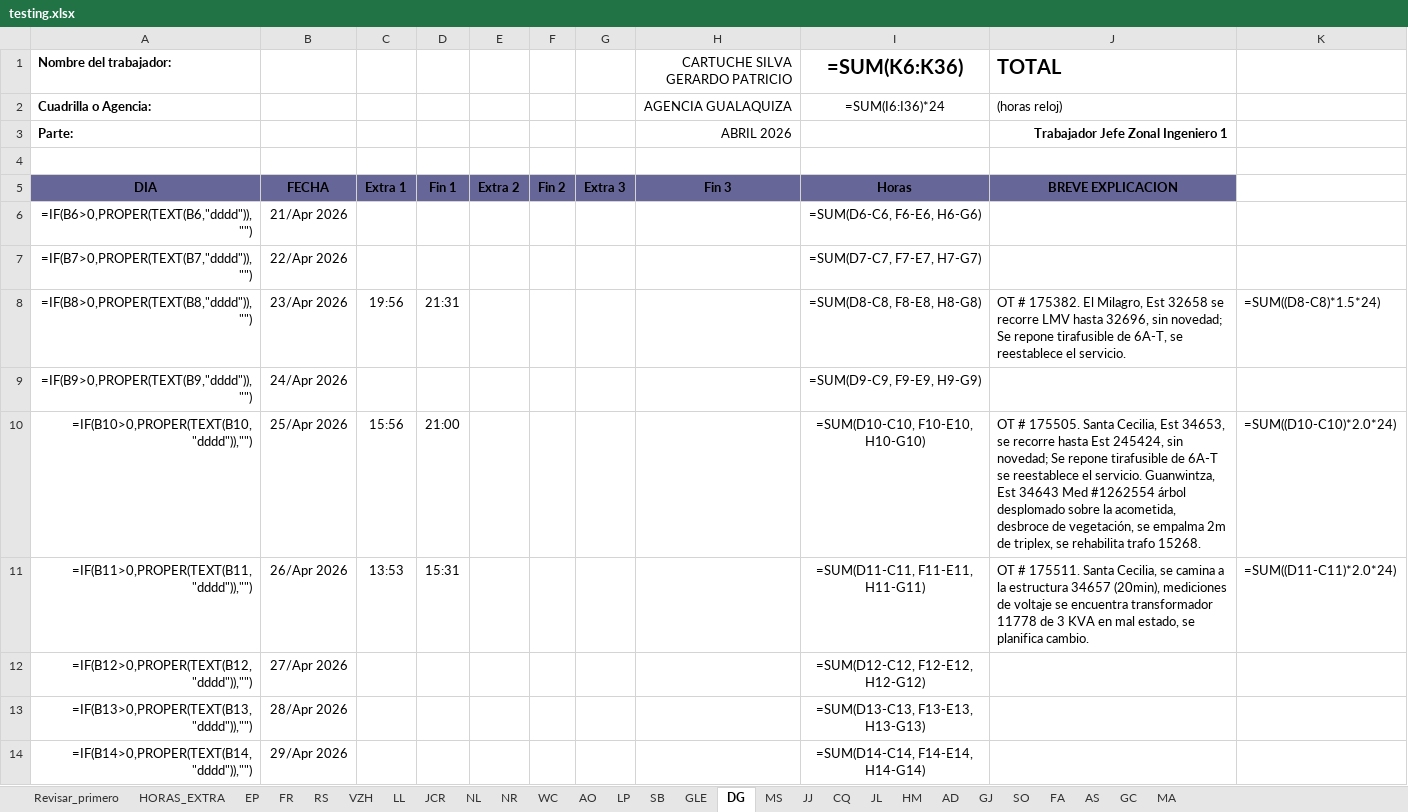
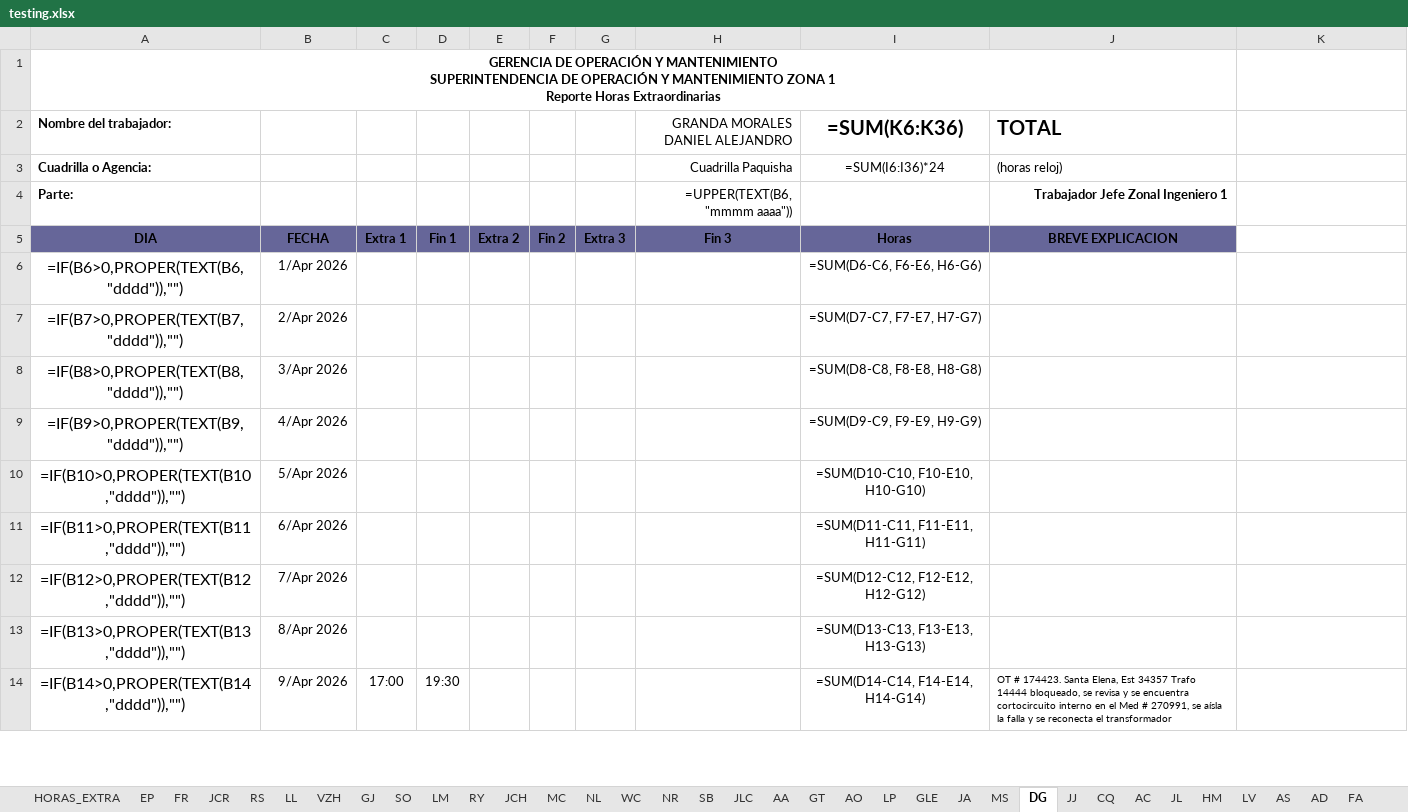
Before and after one commit to ernestopalacios/ordenes_de_trabajo, an Excel workbook: reporte/testing.xlsx, sheet DG, drawn as a sheet; only a part is shown; values as stored, in another font and other column widths than the file's, no borders; formulas without a stored value are shown as written; conditional formats not drawn; removed rows and columns are numbered as before the commit, all else as after; ↵ is a line break in a cell; the diff covers the shown part only; the diff names each change by its address in the sheet, - before the commit and + after, or states it on an @@ line.

Commit message:
Checkpoint - 27 abril - falta marca de agua en PDF y reogranizar la Generacion de Horas Extra

```diff
--- a/reporte/testing.xlsx (sheet DG)
+++ b/reporte/testing.xlsx (sheet DG)
-sheet tab: Revisar_primero
+sheet tab: LM
+sheet tab: RY
+sheet tab: JCH
+sheet tab: MC
+sheet tab: JLC
+sheet tab: AA
+sheet tab: GT
+sheet tab: JA
+sheet tab: AC
+sheet tab: LV
@@ sheet tab order changed: HORAS_EXTRA | EP | FR | JCR | RS | LL | VZH | GJ | SO | LM | RY | JCH | MC | NL | WC | NR | SB | JLC | AA | GT | AO | LP | GLE | JA | MS | DG | JJ | CQ | AC | JL | HM | LV | AS | AD | FA @@
+row 1: GERENCIA DE OPERACIÓN Y MANTENIMIENTO ↵ SUPERINTENDENCIA DE OPERACIÓN Y MANTENIMIENTO ZONA 1 ↵ Reporte Horas Extraordinarias
-H2: CARTUCHE SILVA GERARDO PATRICIO
+H2: GRANDA MORALES DANIEL ALEJANDRO
-H3 (GRANDA MORALES DANIEL ALEJANDRO): AGENCIA GUALAQUIZA
+H3 (GRANDA MORALES DANIEL ALEJANDRO): Cuadrilla Paquisha
-H4 (GRANDA MORALES DANIEL ALEJANDRO): ABRIL 2026
+H4 (GRANDA MORALES DANIEL ALEJANDRO): =UPPER(TEXT(B6, "mmmm aaaa"))
-row 4: (empty)
@@ A6:A14 text size: larger, alignment: right → center @@
-B6: 21/Apr 2026
+B6: 1/Apr 2026
-B7: 22/Apr 2026
+B7: 2/Apr 2026
-B8: 23/Apr 2026
+B8: 3/Apr 2026
-C8: 19:56
+C8: (empty)
-D8: 21:31
+D8: (empty)
-J8 (TOTAL): OT # 175382. El Milagro, Est 32658 se recorre LMV hasta 32696, sin novedad; Se repone tirafusible de 6A-T, se reestablece el servicio.
+J8 (TOTAL): (empty)
-K8: =SUM((D8-C8)*1.5*24)
+K8: (empty)
-B9: 24/Apr 2026
+B9: 4/Apr 2026
-B10: 25/Apr 2026
+B10: 5/Apr 2026
-C10: 15:56
+C10: (empty)
-D10: 21:00
+D10: (empty)
-J10 (TOTAL): OT # 175505. Santa Cecilia, Est 34653, se recorre hasta Est 245424, sin novedad; Se repone tirafusible de 6A-T se reestablece el servicio. Guanwintza, Est 34643 Med #1262554 árbol desplomado sobre la acometida, desbroce de vegetación, se empalma 2m de triplex, se rehabilita trafo 15268.
+J10 (TOTAL): (empty)
-K10: =SUM((D10-C10)*2.0*24)
+K10: (empty)
-B11: 26/Apr 2026
+B11: 6/Apr 2026
-C11: 13:53
+C11: (empty)
-D11: 15:31
+D11: (empty)
-J11 (TOTAL): OT # 175511. Santa Cecilia, se camina a la estructura 34657 (20min), mediciones de voltaje se encuentra transformador 11778 de 3 KVA en mal estado, se planifica cambio.
+J11 (TOTAL): (empty)
-K11: =SUM((D11-C11)*2.0*24)
+K11: (empty)
-B12: 27/Apr 2026
+B12: 7/Apr 2026
-B13: 28/Apr 2026
+B13: 8/Apr 2026
-B14: 29/Apr 2026
+B14: 9/Apr 2026
-C14: (empty)
+C14: 17:00
-D14: (empty)
+D14: 19:30
-J14 (TOTAL): (empty)
+J14 (TOTAL): OT # 174423. Santa Elena, Est 34357 Trafo 14444 bloqueado, se revisa y se encuentra cortocircuito interno en el Med # 270991, se aísla la falla y se reconecta el transformador
```
Also changed, not shown: 49 edited cells and cell formats elsewhere in this sheet, sheet AO, sheet FR, sheet LP, sheet VZH, sheet WC, sheet NL, 20 more sheets, other sheet tabs, hidden cells, charts or pictures, models/he_2026_plantilla.xlsx, models/hora_extra_template.xlsx, 8 other files.
